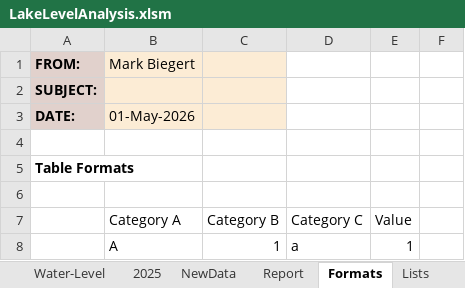
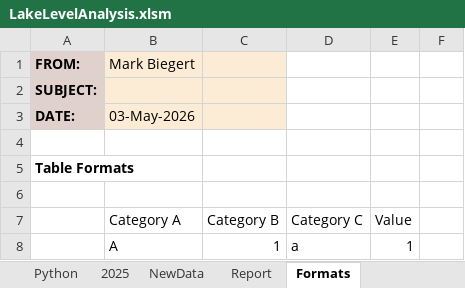
Before and after one commit to ziggle/PowerQueryBitsAndPieces, an Excel workbook: EagleLakeData/LakeLevelAnalysis.xlsm, sheet Formats, drawn as a sheet; only a part is shown; values as stored, in another font and other column widths than the file's, no borders; charts and pictures and table styles not drawn; the diff names each change by its address in the sheet, - before the commit and + after, or states it on an @@ line.

```diff
--- a/EagleLakeData/LakeLevelAnalysis.xlsm (sheet Formats)
+++ b/EagleLakeData/LakeLevelAnalysis.xlsm (sheet Formats)
-sheet tab: Lists
+sheet tab: Python
@@ sheet tab order changed: Python | 2025 | NewData | Report | Formats @@
-B3 (Mark Biegert): 01-May-2026
+B3 (Mark Biegert): 03-May-2026
```
Also changed, not shown: sheet Python, charts or pictures, 1 other file.
